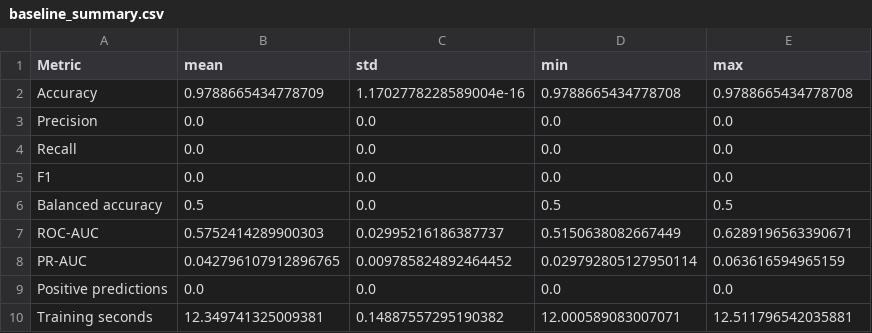
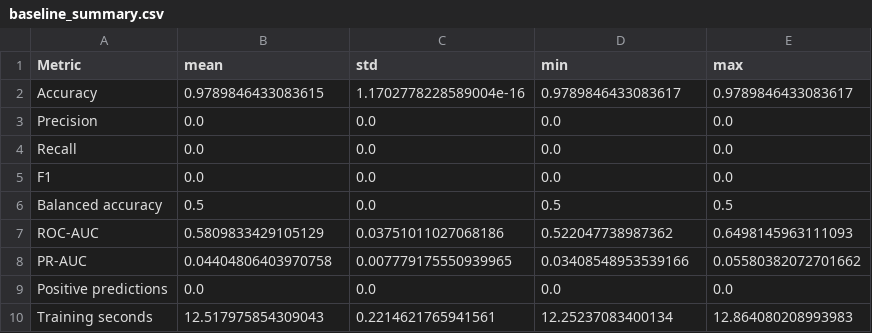
Before and after one commit to fatehbhular/Heart-Disease-Prediction-Model, a CSV file: outputs/original_elcs_baseline/baseline_summary.csv, drawn as a sheet.

Commit message:
Baseline experiement outputs saved in external folder

```diff
--- a/outputs/original_elcs_baseline/baseline_summary.csv
+++ b/outputs/original_elcs_baseline/baseline_summary.csv
@@ -1,3 +1,3 @@
 Metric,mean,std,min,max
-Accuracy,0.9788665434778709,1.1702778228589004e-16,0.9788665434778708,0.9788665434778708
+Accuracy,0.9789846433083615,1.1702778228589004e-16,0.9789846433083617,0.9789846433083617
 Precision,0.0,0.0,0.0,0.0
@@ -6,5 +6,5 @@ F1,0.0,0.0,0.0,0.0
 Balanced accuracy,0.5,0.0,0.5,0.5
-ROC-AUC,0.5752414289900303,0.02995216186387737,0.5150638082667449,0.6289196563390671
-PR-AUC,0.042796107912896765,0.009785824892464452,0.029792805127950114,0.063616594965159
+ROC-AUC,0.5809833429105129,0.03751011027068186,0.522047738987362,0.6498145963111093
+PR-AUC,0.04404806403970758,0.007779175550939965,0.03408548953539166,0.05580382072701662
 Positive predictions,0.0,0.0,0.0,0.0
-Training seconds,12.349741325009381,0.14887557295190382,12.000589083007071,12.511796542035881
+Training seconds,12.517975854309043,0.2214621765941561,12.25237083400134,12.864080208993983
```
Also changed, not shown: outputs/original_elcs_baseline/baseline_attribute_diagnostics.csv, outputs/original_elcs_baseline/baseline_runs.csv, 3 other files.
